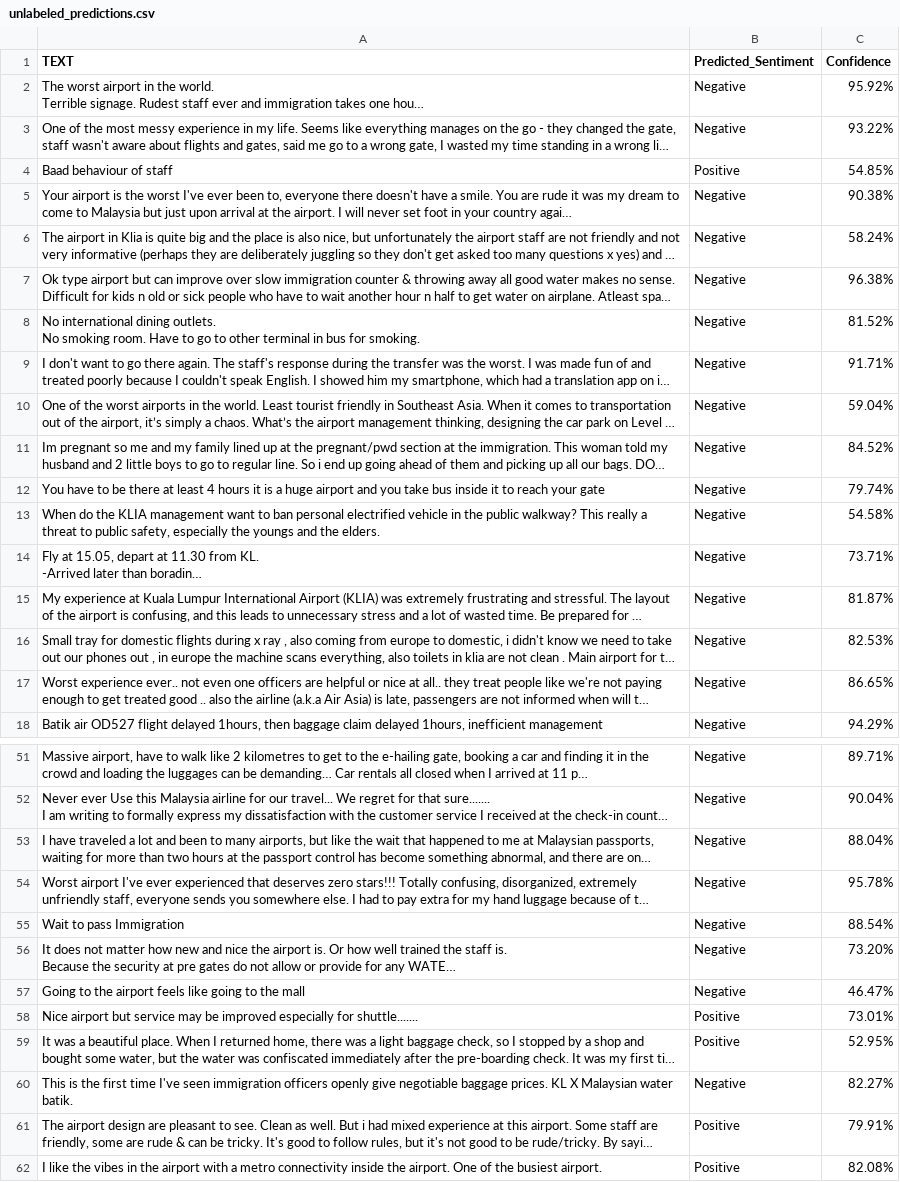
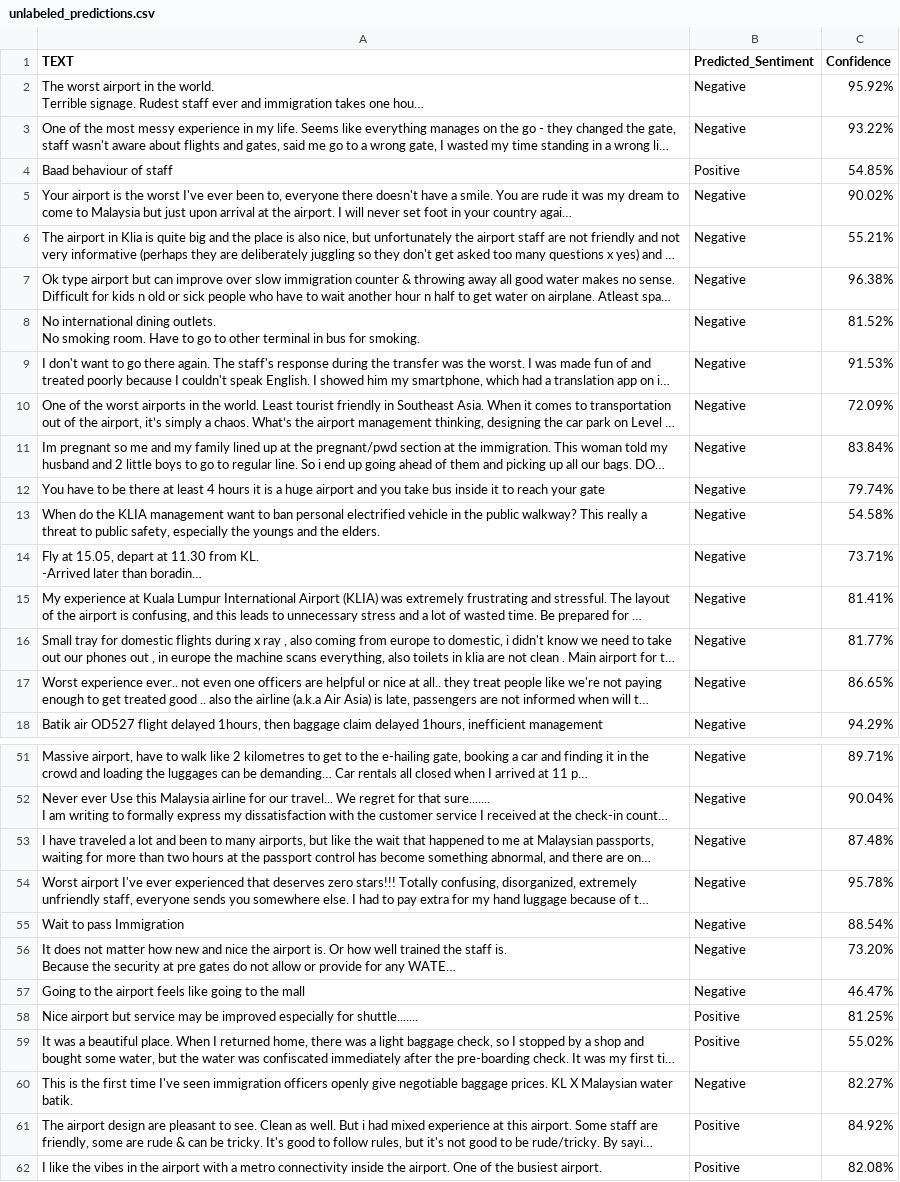
Before and after one commit to frhizzah/mahb-sentiment-analyzer, a CSV file: unlabeled_predictions.csv, drawn as a sheet; only a part is shown, gaps mark what is left out; long unchanged cells end in …; the diff covers the shown part only; the diff names each change by its address in the sheet, - before the commit and + after, or states it on an @@ line.

```diff
--- a/unlabeled_predictions.csv
+++ b/unlabeled_predictions.csv
-C5 (Confidence): 90.38%
+C5 (Confidence): 90.02%
-C6 (Confidence): 58.24%
+C6 (Confidence): 55.21%
-C9 (Confidence): 91.71%
+C9 (Confidence): 91.53%
-C10 (Confidence): 59.04%
+C10 (Confidence): 72.09%
-C11 (Confidence): 84.52%
+C11 (Confidence): 83.84%
-C15 (Confidence): 81.87%
+C15 (Confidence): 81.41%
-C16 (Confidence): 82.53%
+C16 (Confidence): 81.77%
-C53 (Confidence): 88.04%
+C53 (Confidence): 87.48%
-C58 (Confidence): 73.01%
+C58 (Confidence): 81.25%
-C59 (Confidence): 52.95%
+C59 (Confidence): 55.02%
-C61 (Confidence): 79.91%
+C61 (Confidence): 84.92%
```
Also changed, not shown: 14 edited cells elsewhere in this file, 4 other files.
